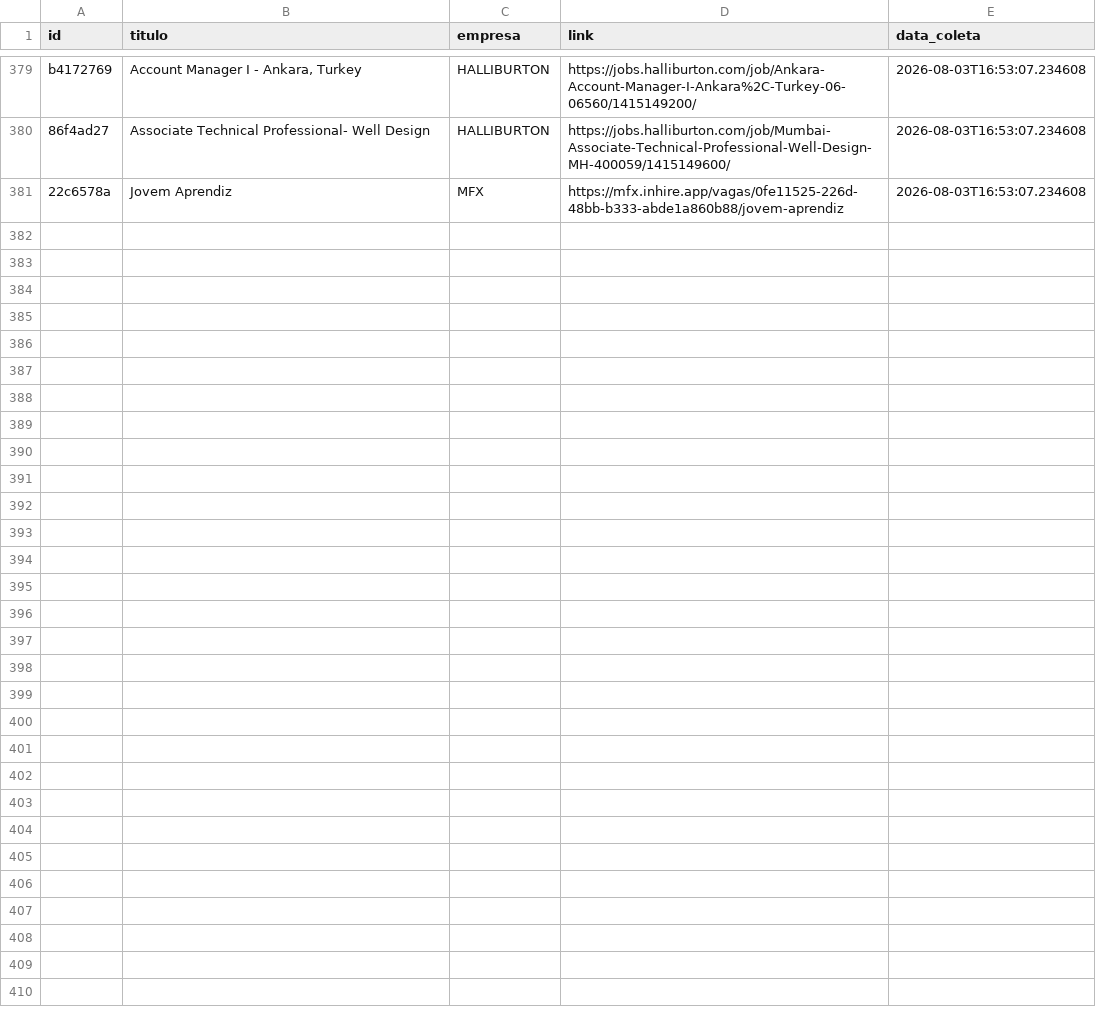
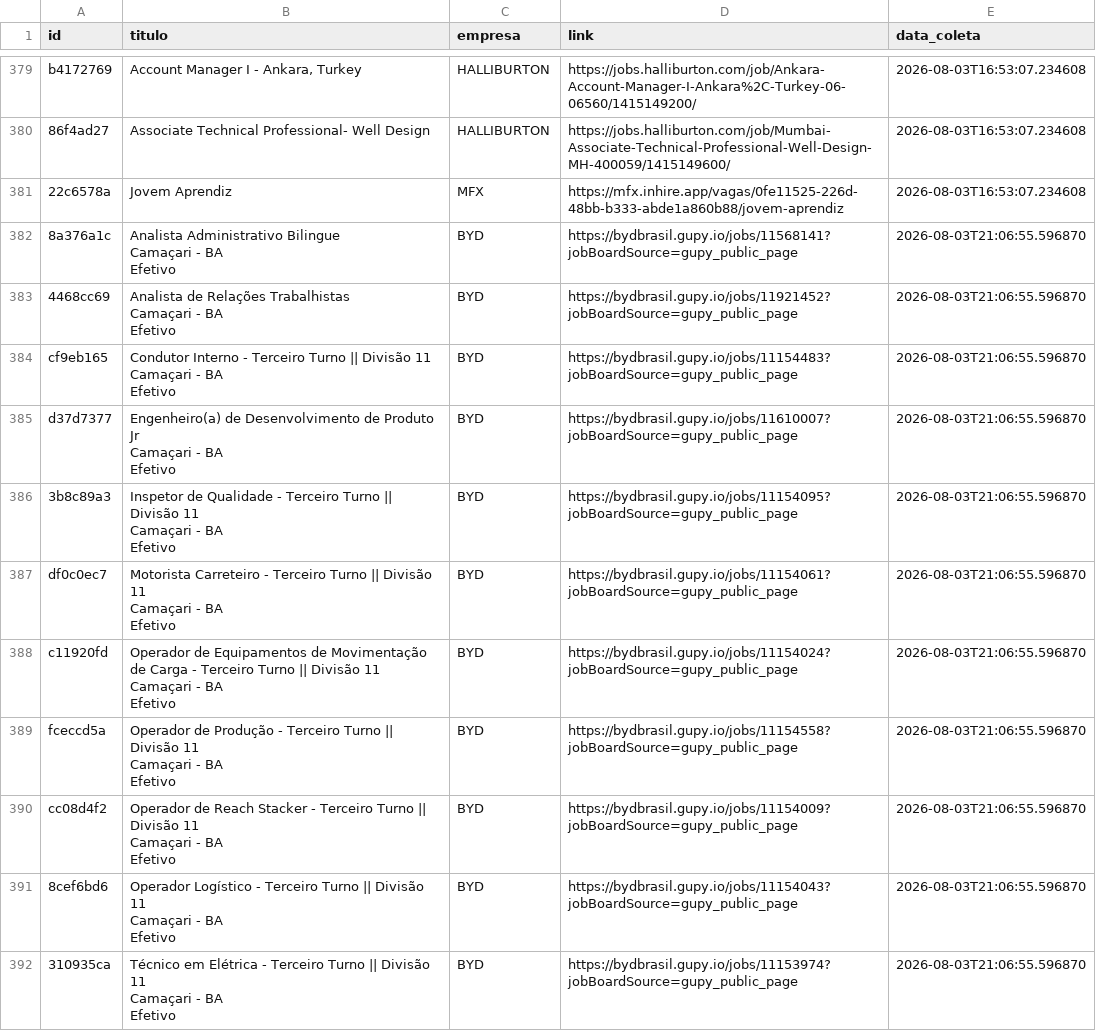
Before and after one commit to AndreyCarlos07/central-vagas, a CSV file: vagas_backup.csv, drawn as a sheet; only a part is shown, gaps mark what is left out; ↵ is a line break in a cell; the diff covers the shown part only; the diff names each change by its address in the sheet, - before the commit and + after, or states it on an @@ line.

```diff
--- a/vagas_backup.csv
+++ b/vagas_backup.csv
+row 382: 8a376a1c | Analista Administrativo Bilingue ↵ Camaçari - BA ↵ Efetivo | BYD | https://bydbrasil.gupy.io/jobs/11568141?jobBoardSource=gupy_public_page | 2026-08-03T21:06:55.596870
+row 383: 4468cc69 | Analista de Relações Trabalhistas ↵ Camaçari - BA ↵ Efetivo | BYD | https://bydbrasil.gupy.io/jobs/11921452?jobBoardSource=gupy_public_page | 2026-08-03T21:06:55.596870
+row 384: cf9eb165 | Condutor Interno - Terceiro Turno || Divisão 11 ↵ Camaçari - BA ↵ Efetivo | BYD | https://bydbrasil.gupy.io/jobs/11154483?jobBoardSource=gupy_public_page | 2026-08-03T21:06:55.596870
+row 385: d37d7377 | Engenheiro(a) de Desenvolvimento de Produto Jr ↵ Camaçari - BA ↵ Efetivo | BYD | https://bydbrasil.gupy.io/jobs/11610007?jobBoardSource=gupy_public_page | 2026-08-03T21:06:55.596870
+row 386: 3b8c89a3 | Inspetor de Qualidade - Terceiro Turno || Divisão 11 ↵ Camaçari - BA ↵ Efetivo | BYD | https://bydbrasil.gupy.io/jobs/11154095?jobBoardSource=gupy_public_page | 2026-08-03T21:06:55.596870
+row 387: df0c0ec7 | Motorista Carreteiro - Terceiro Turno || Divisão 11 ↵ Camaçari - BA ↵ Efetivo | BYD | https://bydbrasil.gupy.io/jobs/11154061?jobBoardSource=gupy_public_page | 2026-08-03T21:06:55.596870
+row 388: c11920fd | Operador de Equipamentos de Movimentação de Carga - Terceiro Turno || Divisão 11 ↵ Camaçari - BA ↵ Efetivo | BYD | https://bydbrasil.gupy.io/jobs/11154024?jobBoardSource=gupy_public_page | 2026-08-03T21:06:55.596870
+row 389: fceccd5a | Operador de Produção - Terceiro Turno || Divisão 11 ↵ Camaçari - BA ↵ Efetivo | BYD | https://bydbrasil.gupy.io/jobs/11154558?jobBoardSource=gupy_public_page | 2026-08-03T21:06:55.596870
+row 390: cc08d4f2 | Operador de Reach Stacker - Terceiro Turno || Divisão 11 ↵ Camaçari - BA ↵ Efetivo | BYD | https://bydbrasil.gupy.io/jobs/11154009?jobBoardSource=gupy_public_page | 2026-08-03T21:06:55.596870
+row 391: 8cef6bd6 | Operador Logístico - Terceiro Turno || Divisão 11 ↵ Camaçari - BA ↵ Efetivo | BYD | https://bydbrasil.gupy.io/jobs/11154043?jobBoardSource=gupy_public_page | 2026-08-03T21:06:55.596870
+row 392: 310935ca | Técnico em Elétrica - Terceiro Turno || Divisão 11 ↵ Camaçari - BA ↵ Efetivo | BYD | https://bydbrasil.gupy.io/jobs/11153974?jobBoardSource=gupy_public_page | 2026-08-03T21:06:55.596870
```
Also changed, not shown: 10 added rows elsewhere in this file.
